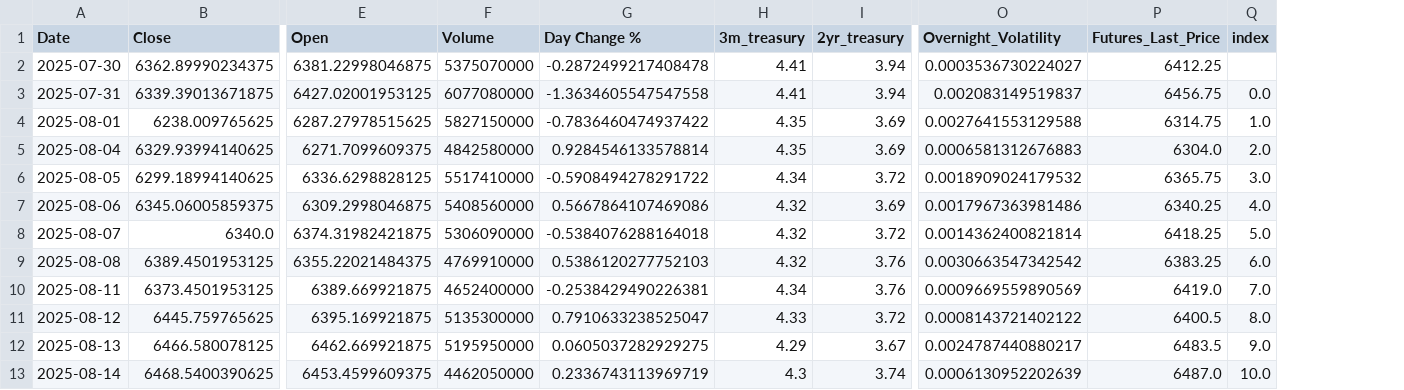
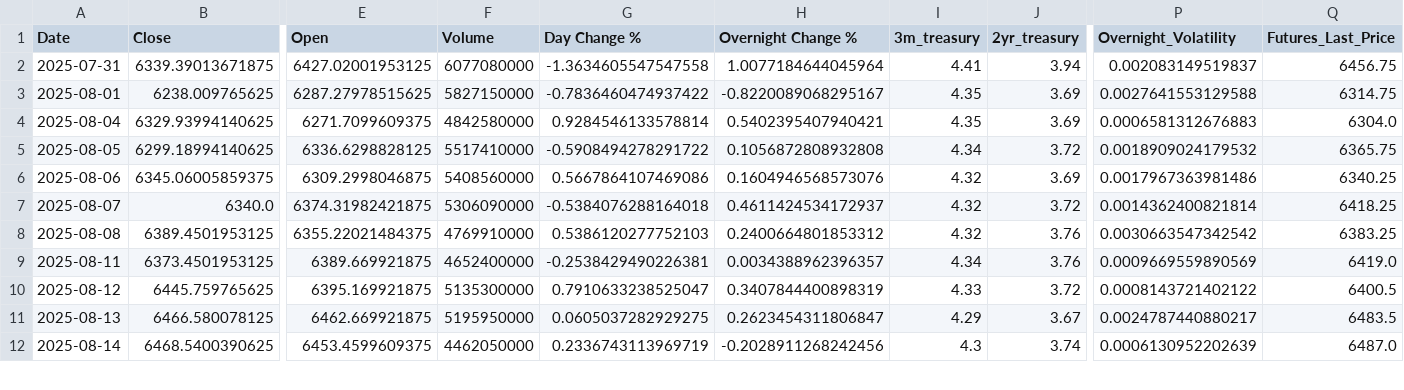
Before and after one commit to bradleyvance23/eco395-ml-midterm-kalshi, a CSV file: data/kalshi_w_macro_markets.csv, drawn as a sheet; only a part is shown, gaps mark what is left out; removed rows and columns are numbered as before the commit, all else as after; rows hold the shown columns only; the diff names each change by its address in the sheet, - before the commit and + after, or states it on an @@ line.

```diff
--- a/data/kalshi_w_macro_markets.csv
+++ b/data/kalshi_w_macro_markets.csv
+column H (Overnight Change %), rows 2-12: 1.0077184644045964 | -0.8220089068295167 | 0.5402395407940421 | 0.1056872808932808 | 0.1604946568573076 | 0.4611424534172937 | 0.2400664801853312 | 0.0034388962396357 | 0.3407844400898319 | 0.2623454311806847 | -0.2028911268242456
-column Q (index), rows 3-13: 0.0 | 1.0 | 2.0 | 3.0 | 4.0 | 5.0 | 6.0 | 7.0 | 8.0 | 9.0 | 10.0
-row 2: 2025-07-30 | 6362.89990234375 | 6381.22998046875 | 5375070000 | -0.2872499217408478 | 4.41 | 3.94 | 0.0003536730224027 | 6412.25
```
Also changed, not shown: data/coef_table.csv, data/consolidated_data.csv, 13 other files.
